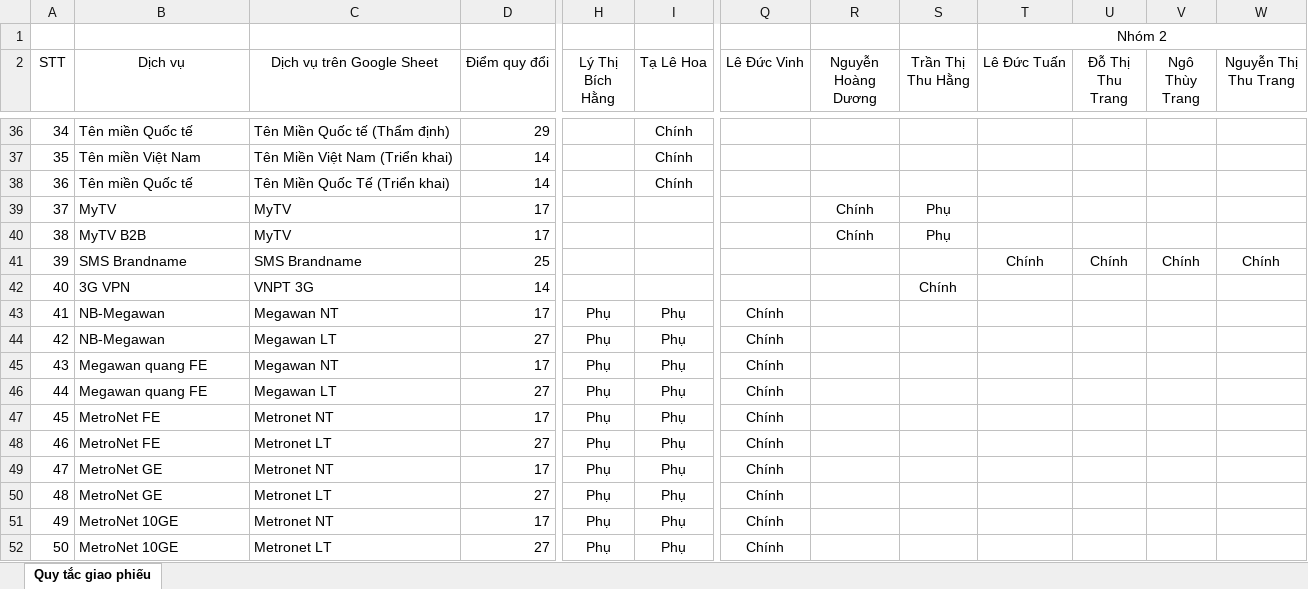
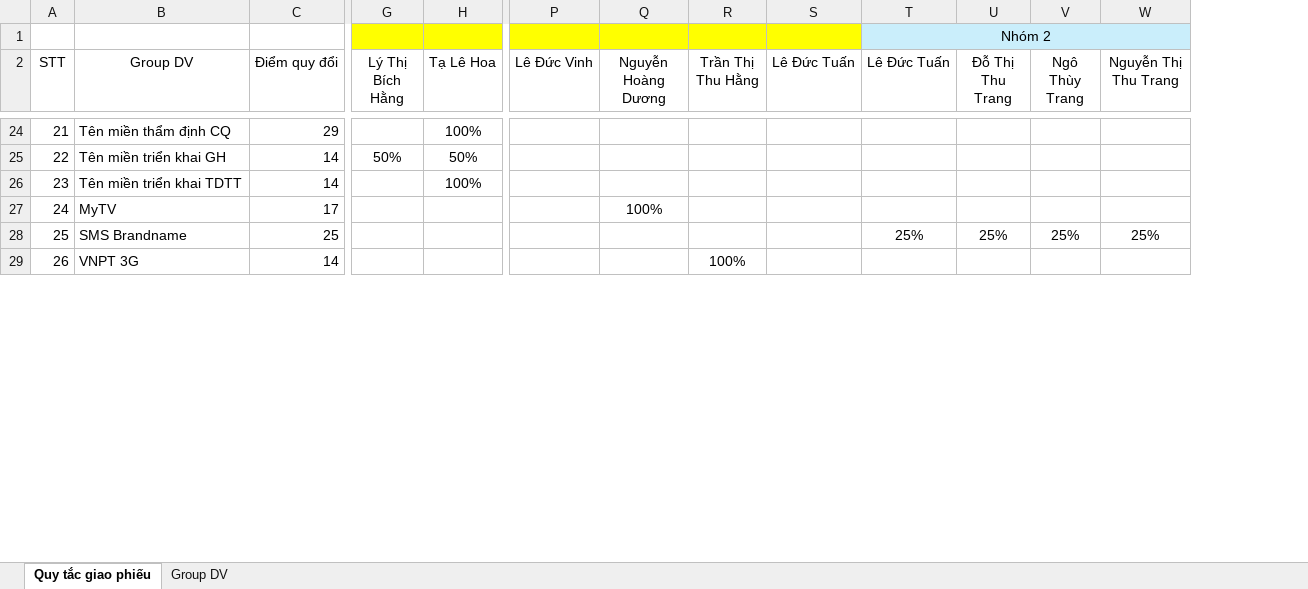
Before and after one commit to cuongtm88-blip/ATAS_Onebss_update, an Excel workbook: Giao phiếu.xlsx, sheet Quy tắc giao phiếu, drawn as a sheet; only a part is shown, gaps mark what is left out; values as stored, in another font and other column widths than the file's, no borders; removed rows and columns are numbered as before the commit, all else as after; rows hold the shown columns only; the diff covers the shown part only; the diff names each change by its address in the sheet, - before the commit and + after, or states it on an @@ line.

```diff
--- a/Giao phiếu.xlsx (sheet Quy tắc giao phiếu)
+++ b/Giao phiếu.xlsx (sheet Quy tắc giao phiếu)
+sheet tab: Group DV
-column C (Dịch vụ trên Google Sheet), row 36: Tên Miền Quốc tế (Thẩm định); row 39: MyTV; rows 41-42: SMS Brandname | VNPT 3G
+column S (Lê Đức Tuấn), empty
-row 1:  |  |  |  |  |  |  |  |  | Nhóm 2
+row 1:  |  |  |  |  |  |  |  |  | Nhóm 2
-B2: Dịch vụ
+B2: Group DV
@@ column A (STT) renumbered between rows 6 and 31 @@
-B24 (Group DV): Tên miền Quốc tế
+B24 (Group DV): Tên miền thẩm định CQ
-H24 (Tạ Lê Hoa): Chính
+H24 (Tạ Lê Hoa): 100%
-row 37: 35 | Tên miền Việt Nam | Tên Miền Việt Nam (Triển khai) | 14 |  | Chính
-row 38: 36 | Tên miền Quốc tế | Tên Miền Quốc Tế (Triển khai) | 14 |  | Chính
+row 25: 22 | Tên miền triển khai GH | 14 | 50% | 50%
+row 26: 23 | Tên miền triển khai TDTT | 14 |  | 100%
-Q27 (Nguyễn Hoàng Dương): Chính
+Q27 (Nguyễn Hoàng Dương): 100%
-R27 (Trần Thị Thu Hằng): Phụ
+R27 (Trần Thị Thu Hằng): (empty)
-row 40: 38 | MyTV B2B | MyTV | 17 |  |  |  | Chính | Phụ
-T28 (Lê Đức Tuấn): Chính
+T28 (Lê Đức Tuấn): 25%
-U28 (Đỗ Thị Thu Trang): Chính
+U28 (Đỗ Thị Thu Trang): 25%
-V28 (Ngô Thùy Trang): Chính
+V28 (Ngô Thùy Trang): 25%
-W28 (Nguyễn Thị Thu Trang): Chính
+W28 (Nguyễn Thị Thu Trang): 25%
-B29 (Group DV): 3G VPN
+B29 (Group DV): VNPT 3G
-R29 (Trần Thị Thu Hằng): Chính
+R29 (Trần Thị Thu Hằng): 100%
-row 43: 41 | NB-Megawan | Megawan NT | 17 | Phụ | Phụ | Chính
-row 44: 42 | NB-Megawan | Megawan LT | 27 | Phụ | Phụ | Chính
-row 45: 43 | Megawan quang FE | Megawan NT | 17 | Phụ | Phụ | Chính
-row 46: 44 | Megawan quang FE | Megawan LT | 27 | Phụ | Phụ | Chính
-row 47: 45 | MetroNet FE | Metronet NT | 17 | Phụ | Phụ | Chính
-row 48: 46 | MetroNet FE | Metronet LT | 27 | Phụ | Phụ | Chính
-row 49: 47 | MetroNet GE | Metronet NT | 17 | Phụ | Phụ | Chính
-row 50: 48 | MetroNet GE | Metronet LT | 27 | Phụ | Phụ | Chính
-row 51: 49 | MetroNet 10GE | Metronet NT | 17 | Phụ | Phụ | Chính
-row 52: 50 | MetroNet 10GE | Metronet LT | 27 | Phụ | Phụ | Chính
```
Also changed, not shown: 9 added rows, 34 removed rows and 35 edited cells elsewhere in this sheet, 17 other files.
